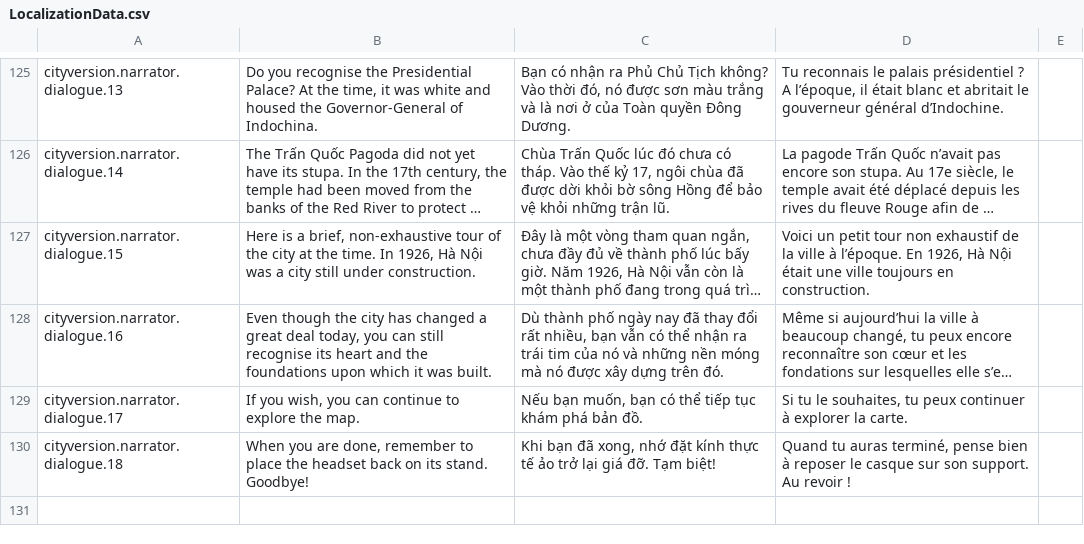
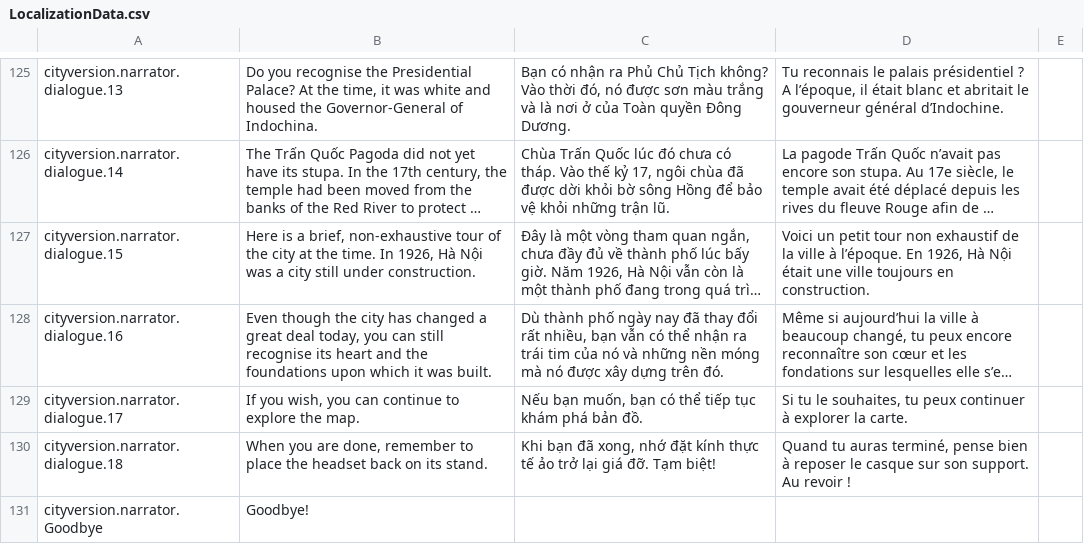
Before and after one commit to ACROSS-Lab/Hanoi_1926, a CSV file: Assets/Resources/Localization/LocalizationData.csv, drawn as a sheet; only a part is shown, gaps mark what is left out; long unchanged cells end in …; the diff names each change by its address in the sheet, - before the commit and + after, or states it on an @@ line.

```diff
--- a/Assets/Resources/Localization/LocalizationData.csv
+++ b/Assets/Resources/Localization/LocalizationData.csv
-B130: …its stand. Goodbye!
+B130: …its stand.
+row 131: cityversion.narrator.Goodbye | Goodbye!
```
Also changed, not shown: 19 other files.
